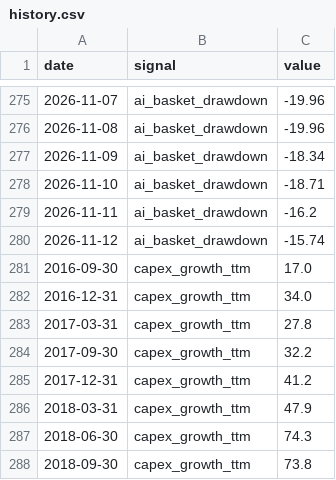
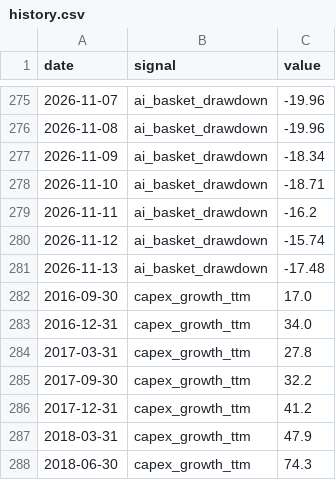
Before and after one commit to bkojchen/signal-monitor, a CSV file: data/history.csv, drawn as a sheet; only a part is shown, gaps mark what is left out; the shorter side is filled out with more unchanged rows; the diff names each change by its address in the sheet, - before the commit and + after, or states it on an @@ line.

```diff
--- a/data/history.csv
+++ b/data/history.csv
+row 281: 2026-11-13 | ai_basket_drawdown | -17.48
```
Also changed, not shown: 1 other file.
